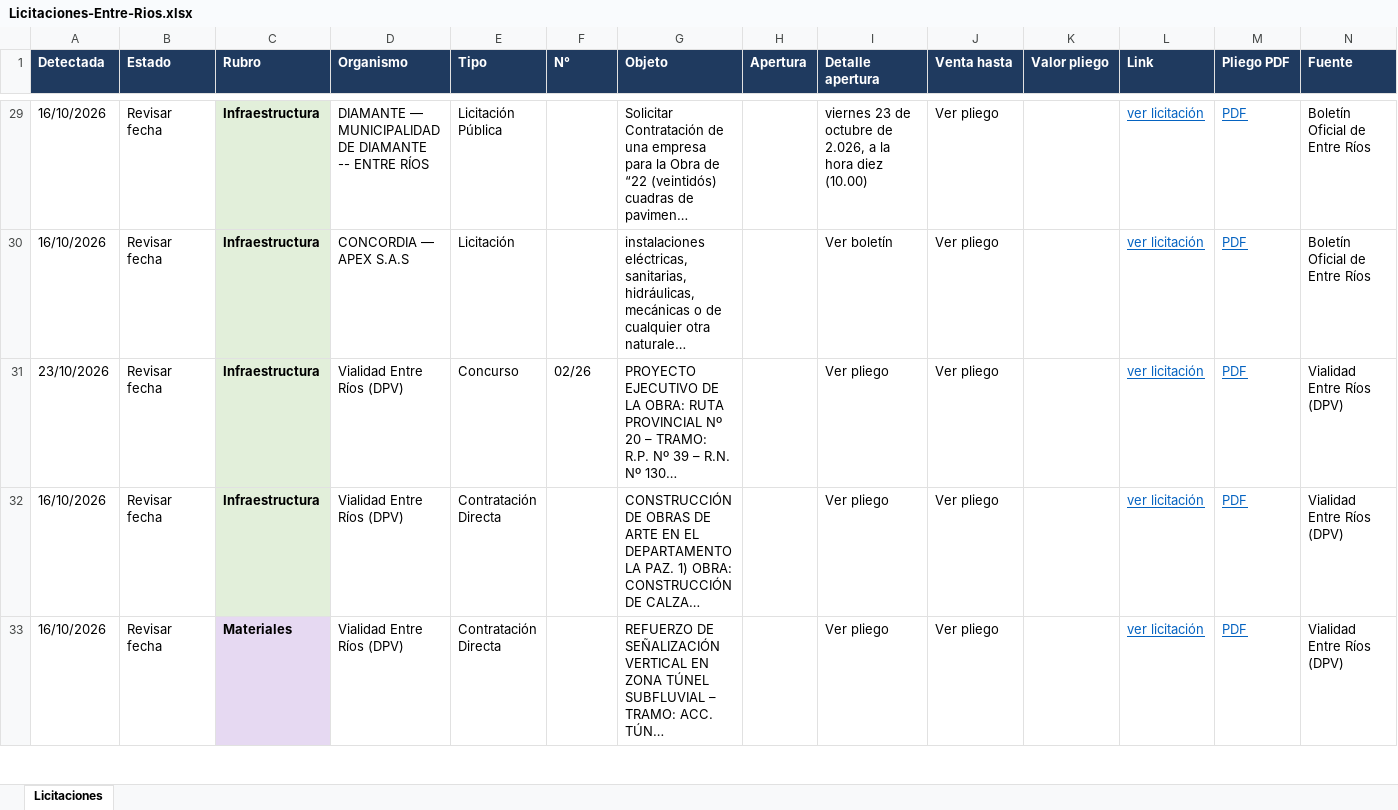
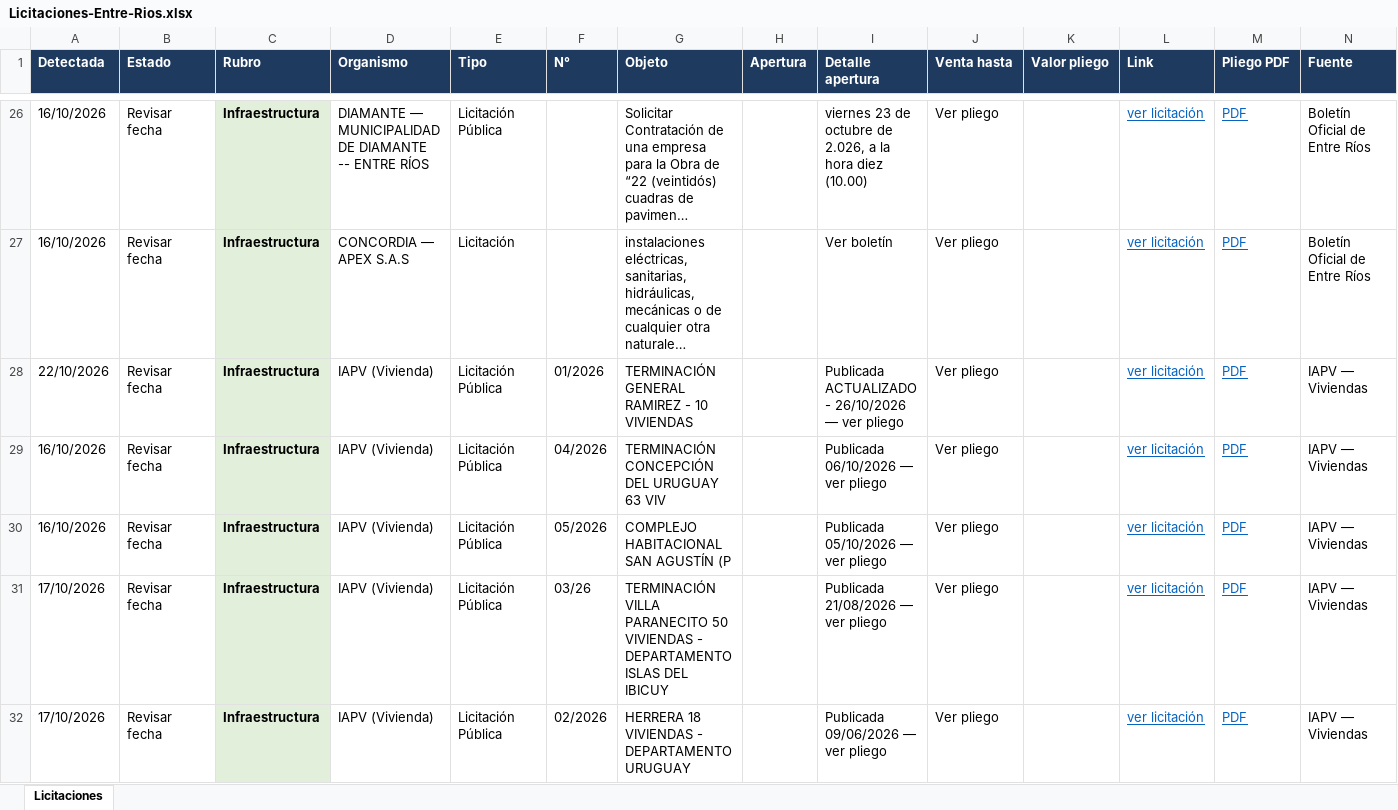
Before and after one commit to delfivit/lic-ER, an Excel workbook: Licitaciones-Entre-Rios.xlsx, sheet Licitaciones, drawn as a sheet; only a part is shown, gaps mark what is left out; the shorter side is filled out with more unchanged rows; long unchanged cells end in …; values as stored, in another font and other column widths than the file's, no borders; the diff covers the shown part only; the diff names each change by its address in the sheet, - before the commit and + after, or states it on an @@ line.

Commit message:
Licitaciones desde la Mac (incluye Paraná) - 28/10/2026 09:01

```diff
--- a/Licitaciones-Entre-Rios.xlsx (sheet Licitaciones)
+++ b/Licitaciones-Entre-Rios.xlsx (sheet Licitaciones)
+row 28: 22/10/2026 | Revisar fecha | Infraestructura | IAPV (Vivienda) | Licitación Pública | 01/2026 | TERMINACIÓN GENERAL RAMIREZ - 10 VIVIENDAS |  | Publicada ACTUALIZADO - 26/10/2026 — ver pliego | Ver pliego |  | ver licitación | PDF | IAPV — Viviendas
+row 29: 16/10/2026 | Revisar fecha | Infraestructura | IAPV (Vivienda) | Licitación Pública | 04/2026 | TERMINACIÓN CONCEPCIÓN DEL URUGUAY 63 VIV |  | Publicada 06/10/2026 — ver pliego | Ver pliego |  | ver licitación | PDF | IAPV — Viviendas
+row 30: 16/10/2026 | Revisar fecha | Infraestructura | IAPV (Vivienda) | Licitación Pública | 05/2026 | COMPLEJO HABITACIONAL SAN AGUSTÍN (P |  | Publicada 05/10/2026 — ver pliego | Ver pliego |  | ver licitación | PDF | IAPV — Viviendas
+row 31: 17/10/2026 | Revisar fecha | Infraestructura | IAPV (Vivienda) | Licitación Pública | 03/26 | TERMINACIÓN VILLA PARANECITO 50 VIVIENDAS - DEPARTAMENTO ISLAS DEL IBICUY |  | Publicada 21/08/2026 — ver pliego | Ver pliego |  | ver licitación | PDF | IAPV — Viviendas
+row 32: 17/10/2026 | Revisar fecha | Infraestructura | IAPV (Vivienda) | Licitación Pública | 02/2026 | HERRERA 18 VIVIENDAS - DEPARTAMENTO URUGUAY |  | Publicada 09/06/2026 — ver pliego | Ver pliego |  | ver licitación | PDF | IAPV — Viviendas
```
Also changed, not shown: 5 added rows, 3 removed rows and 3 edited cells elsewhere in this sheet, hidden cells, 3 other files.
